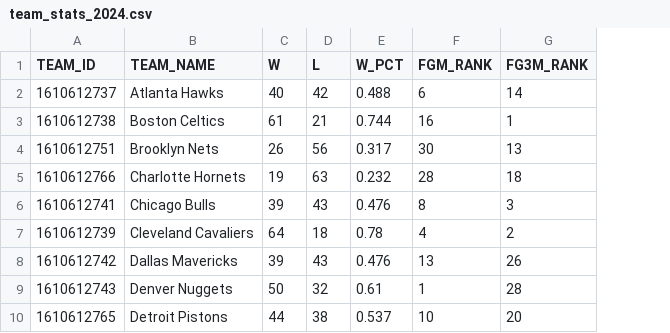
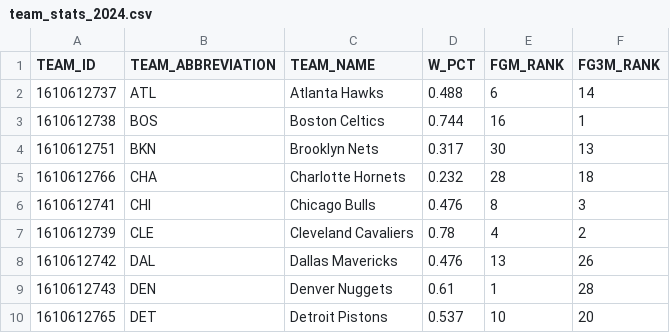
Before and after one commit to b-kat-metzger/BasketballPredictor, a CSV file: Backend/src/team_stats_2024.csv, drawn as a sheet; only a part is shown; removed rows and columns are numbered as before the commit, all else as after; the diff names each change by its address in the sheet, - before the commit and + after, or states it on an @@ line.

Commit message:
Created api endpoint for predict with headers home and away. Tweaked model to be at around 0.58 validation logloss. Ready for frontend integration with predict api

```diff
--- a/Backend/src/team_stats_2024.csv
+++ b/Backend/src/team_stats_2024.csv
+column B (TEAM_ABBREVIATION), rows 2-10: ATL | BOS | BKN | CHA | CHI | CLE | DAL | DEN | DET
-column C (W), rows 2-10: 40 | 61 | 26 | 19 | 39 | 64 | 39 | 50 | 44
-column D (L), rows 2-10: 42 | 21 | 56 | 63 | 43 | 18 | 43 | 32 | 38
```
Also changed, not shown: 11 other files.
